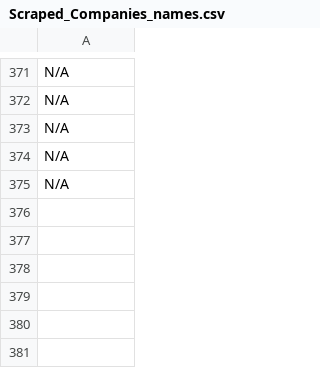
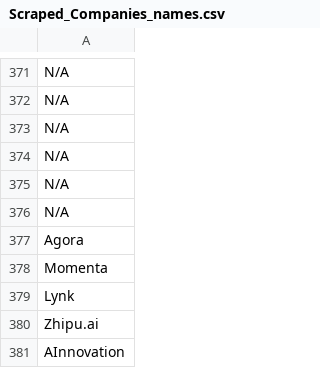
Before and after one commit to ellah10/CEO-Mails-Project, a CSV file: Scraped_Companies_names.csv, drawn as a sheet; only a part is shown, gaps mark what is left out; the diff names each change by its address in the sheet, - before the commit and + after, or states it on an @@ line.

```diff
--- a/Scraped_Companies_names.csv
+++ b/Scraped_Companies_names.csv
+row 376: N/A
+row 377: Agora
+row 378: Momenta
+row 379: Lynk
+row 380: Zhipu.ai
+row 381: AInnovation
```
Also changed, not shown: 1 other file.
